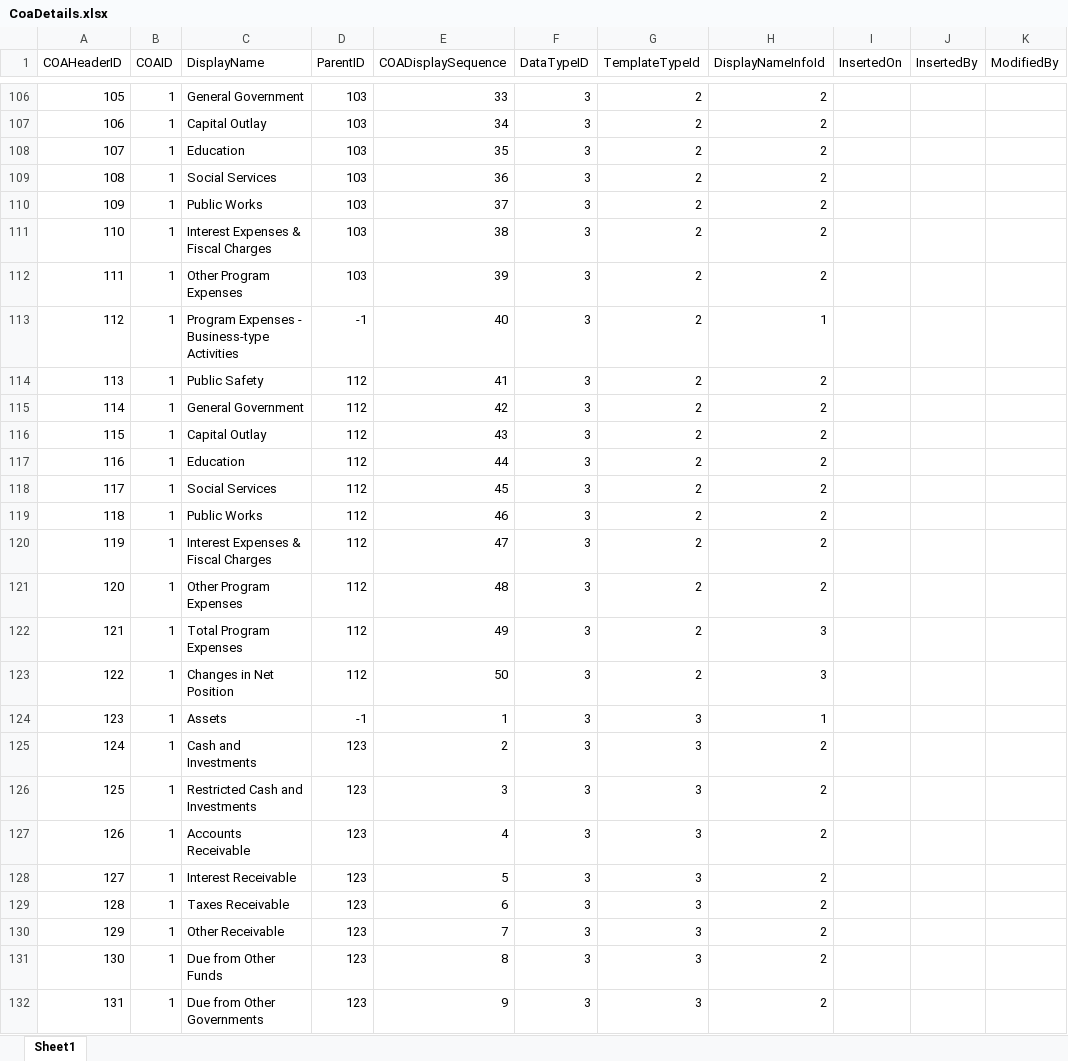
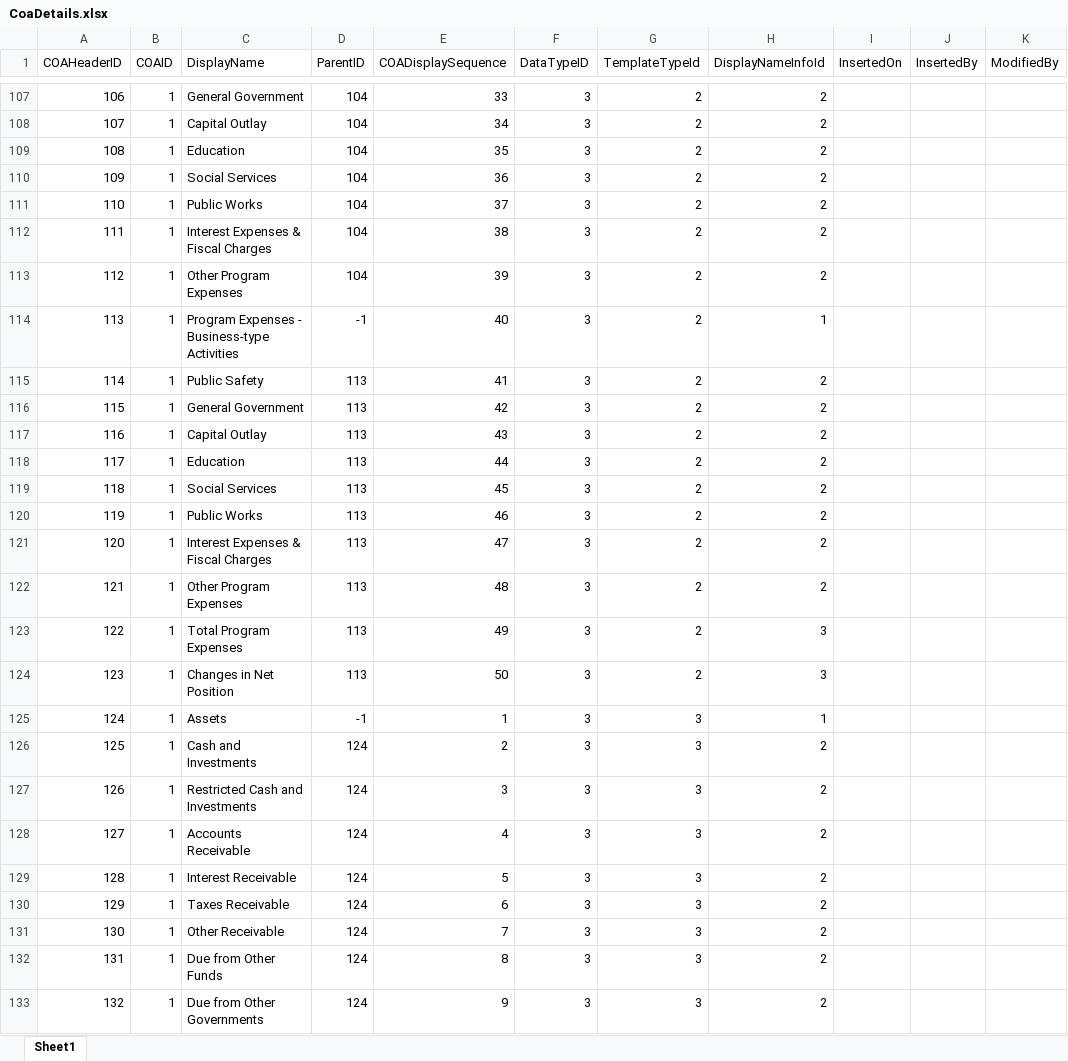
Before and after one commit to JanarddanM-IAL/DIP_PFG, an Excel workbook: parquet - schema/CoaDetails.xlsx, sheet Sheet1, drawn as a sheet; only a part is shown, gaps mark what is left out; values as stored, in another font and other column widths than the file's, no borders; addresses are those after the commit; the diff covers the shown part only; the diff names each change by its address in the sheet, - before the commit and + after, or states it on an @@ line.

```diff
--- a/parquet - schema/CoaDetails.xlsx (sheet Sheet1)
+++ b/parquet - schema/CoaDetails.xlsx (sheet Sheet1)
@@ column A (COAHeaderID) renumbered between rows 28 and 356 @@
-D107:D113 (ParentID): 103
+D107:D113 (ParentID): 104
-D115:D124 (ParentID): 112
+D115:D124 (ParentID): 113
-D126:D133 (ParentID): 123
+D126:D133 (ParentID): 124
```
Also changed, not shown: 56 added rows, 3 removed rows and 404 edited cells elsewhere in this sheet, parquet - schema/Category.xlsx, parquet - schema/MetaData.xlsx, 19 other files.
